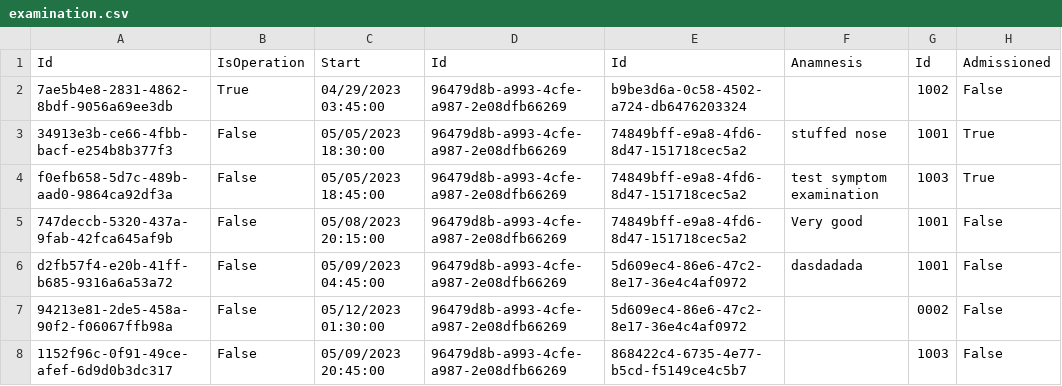
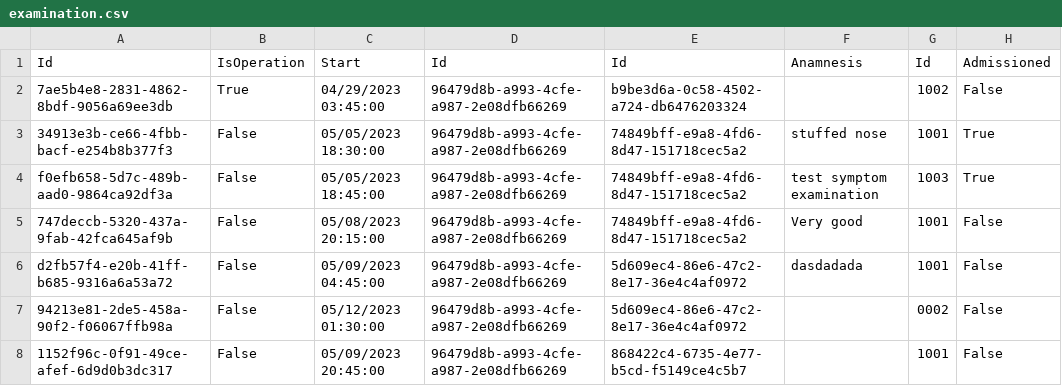
Before and after one commit to BulatovicBalsa/sims-project, a CSV file: Hospital/Data/examination.csv, drawn as a sheet.

```diff
--- a/Hospital/Data/examination.csv
+++ b/Hospital/Data/examination.csv
@@ -7,2 +7,2 @@ d2fb57f4-e20b-41ff-b685-9316a6a53a72,False,05/09/2023 04:45:00,96479d8b-a993-4cf
 94213e81-2de5-458a-90f2-f06067ffb98a,False,05/12/2023 01:30:00,96479d8b-a993-4cfe-a987-2e08dfb66269,5d609ec4-86e6-47c2-8e17-36e4c4af0972,,0002,False
-1152f96c-0f91-49ce-afef-6d9d0b3dc317,False,05/09/2023 20:45:00,96479d8b-a993-4cfe-a987-2e08dfb66269,868422c4-6735-4e77-b5cd-f5149ce4c5b7,,1003,False
+1152f96c-0f91-49ce-afef-6d9d0b3dc317,False,05/09/2023 20:45:00,96479d8b-a993-4cfe-a987-2e08dfb66269,868422c4-6735-4e77-b5cd-f5149ce4c5b7,,1001,False
```
Also changed, not shown: 3 other files.
